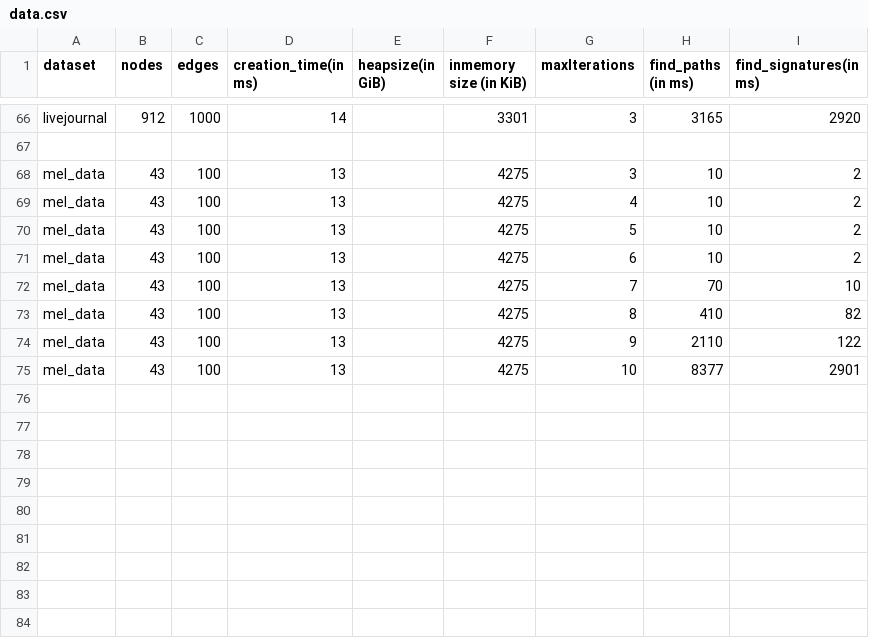
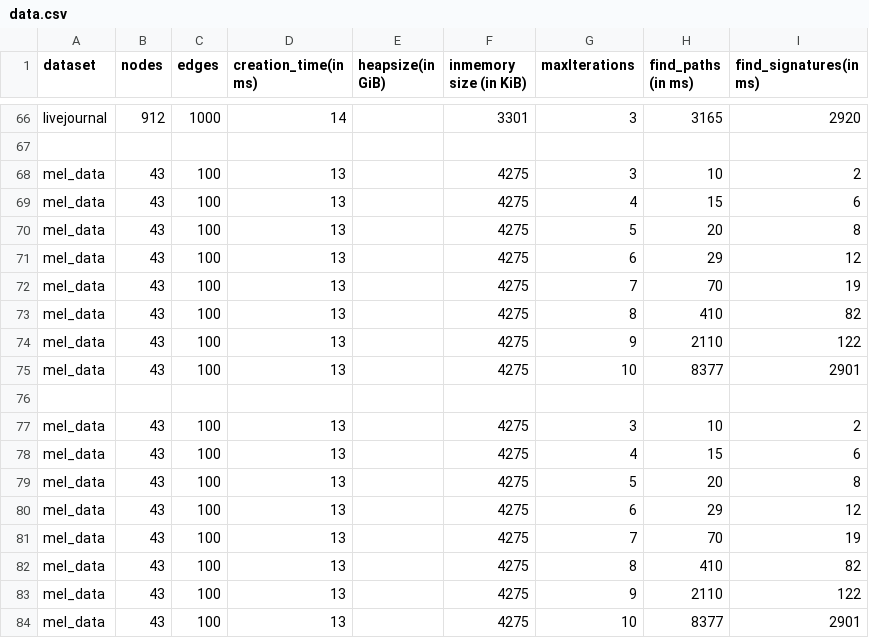
Before and after one commit to mohammadzainabbas/neo4j-pregel, a CSV file: results/thesis/data.csv, drawn as a sheet; only a part is shown, gaps mark what is left out.

Commit message:
New feature added

```diff
--- a/results/thesis/data.csv
+++ b/results/thesis/data.csv
@@ -68,6 +68,15 @@ livejournal,912,1000, 14,                 ,                  3301,
 mel_data,43, 100, 13,           ,         4275,                          3,              10,       2
-mel_data,43, 100, 13,           ,         4275,                          4,              10,       2
-mel_data,43, 100, 13,           ,         4275,                          5,              10,       2
-mel_data,43, 100, 13,           ,         4275,                          6,              10,       2
-mel_data,43, 100, 13,           ,         4275,                          7,              70,       10
+mel_data,43, 100, 13,           ,         4275,                          4,              15,       6
+mel_data,43, 100, 13,           ,         4275,                          5,              20,       8
+mel_data,43, 100, 13,           ,         4275,                          6,              29,       12
+mel_data,43, 100, 13,           ,         4275,                          7,              70,       19
+mel_data,43, 100, 13,           ,         4275,                          8,              410,       82
+mel_data,43, 100, 13,           ,         4275,                          9,              2110,       122
+mel_data,43, 100, 13,           ,         4275,                         10,              8377,       2901
+
+mel_data,43, 100, 13,           ,         4275,                          3,              10,       2
+mel_data,43, 100, 13,           ,         4275,                          4,              15,       6
+mel_data,43, 100, 13,           ,         4275,                          5,              20,       8
+mel_data,43, 100, 13,           ,         4275,                          6,              29,       12
+mel_data,43, 100, 13,           ,         4275,                          7,              70,       19
 mel_data,43, 100, 13,           ,         4275,                          8,              410,       82
```
